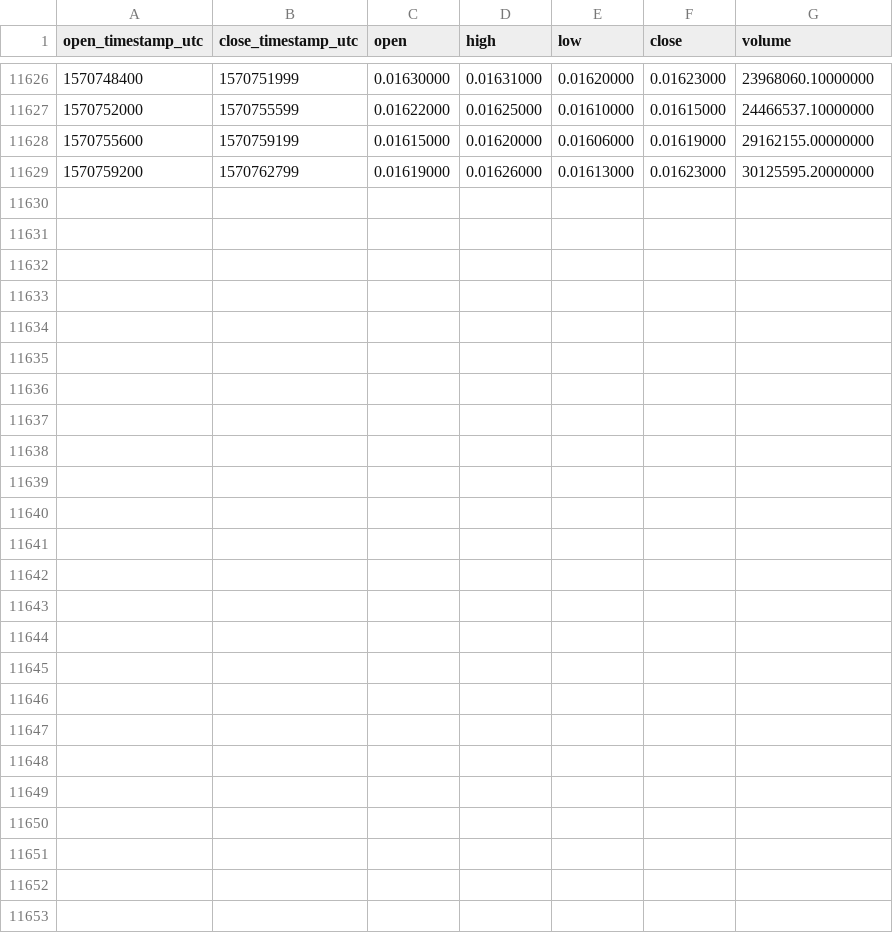
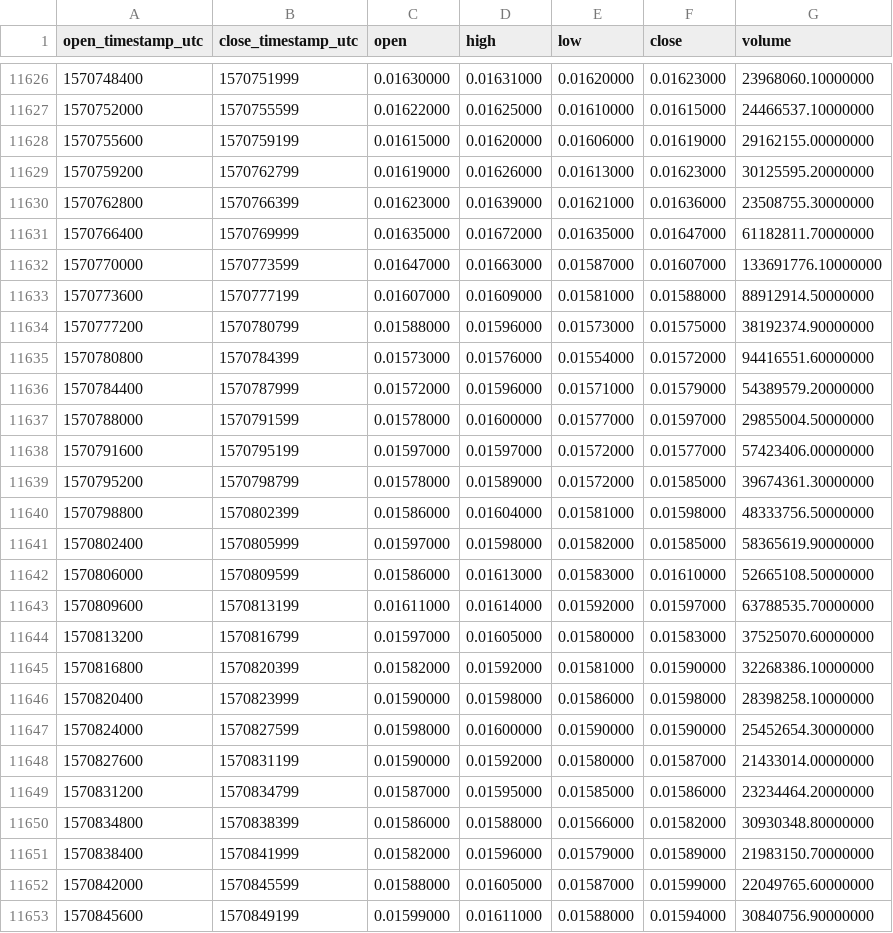
Before and after one commit to cryptobigbro/binance-TRXUSDT, a CSV file: binance-TRXUSDT-1h.csv, drawn as a sheet; only a part is shown, gaps mark what is left out.

Commit message:
Update OHLCV data.

```diff
--- a/binance-TRXUSDT-1h.csv
+++ b/binance-TRXUSDT-1h.csv
@@ -11629 +11629,25 @@ open_timestamp_utc,close_timestamp_utc,open,high,low,close,volume
 1570759200,1570762799,0.01619000,0.01626000,0.01613000,0.01623000,30125595.20000000
+1570762800,1570766399,0.01623000,0.01639000,0.01621000,0.01636000,23508755.30000000
+1570766400,1570769999,0.01635000,0.01672000,0.01635000,0.01647000,61182811.70000000
+1570770000,1570773599,0.01647000,0.01663000,0.01587000,0.01607000,133691776.10000000
+1570773600,1570777199,0.01607000,0.01609000,0.01581000,0.01588000,88912914.50000000
+1570777200,1570780799,0.01588000,0.01596000,0.01573000,0.01575000,38192374.90000000
+1570780800,1570784399,0.01573000,0.01576000,0.01554000,0.01572000,94416551.60000000
+1570784400,1570787999,0.01572000,0.01596000,0.01571000,0.01579000,54389579.20000000
+1570788000,1570791599,0.01578000,0.01600000,0.01577000,0.01597000,29855004.50000000
+1570791600,1570795199,0.01597000,0.01597000,0.01572000,0.01577000,57423406.00000000
+1570795200,1570798799,0.01578000,0.01589000,0.01572000,0.01585000,39674361.30000000
+1570798800,1570802399,0.01586000,0.01604000,0.01581000,0.01598000,48333756.50000000
+1570802400,1570805999,0.01597000,0.01598000,0.01582000,0.01585000,58365619.90000000
+1570806000,1570809599,0.01586000,0.01613000,0.01583000,0.01610000,52665108.50000000
+1570809600,1570813199,0.01611000,0.01614000,0.01592000,0.01597000,63788535.70000000
+1570813200,1570816799,0.01597000,0.01605000,0.01580000,0.01583000,37525070.60000000
+1570816800,1570820399,0.01582000,0.01592000,0.01581000,0.01590000,32268386.10000000
+1570820400,1570823999,0.01590000,0.01598000,0.01586000,0.01598000,28398258.10000000
+1570824000,1570827599,0.01598000,0.01600000,0.01590000,0.01590000,25452654.30000000
+1570827600,1570831199,0.01590000,0.01592000,0.01580000,0.01587000,21433014.00000000
+1570831200,1570834799,0.01587000,0.01595000,0.01585000,0.01586000,23234464.20000000
+1570834800,1570838399,0.01586000,0.01588000,0.01566000,0.01582000,30930348.80000000
+1570838400,1570841999,0.01582000,0.01596000,0.01579000,0.01589000,21983150.70000000
+1570842000,1570845599,0.01588000,0.01605000,0.01587000,0.01599000,22049765.60000000
+1570845600,1570849199,0.01599000,0.01611000,0.01588000,0.01594000,30840756.90000000
```
Also changed, not shown: binance-TRXUSDT-1d.csv.
